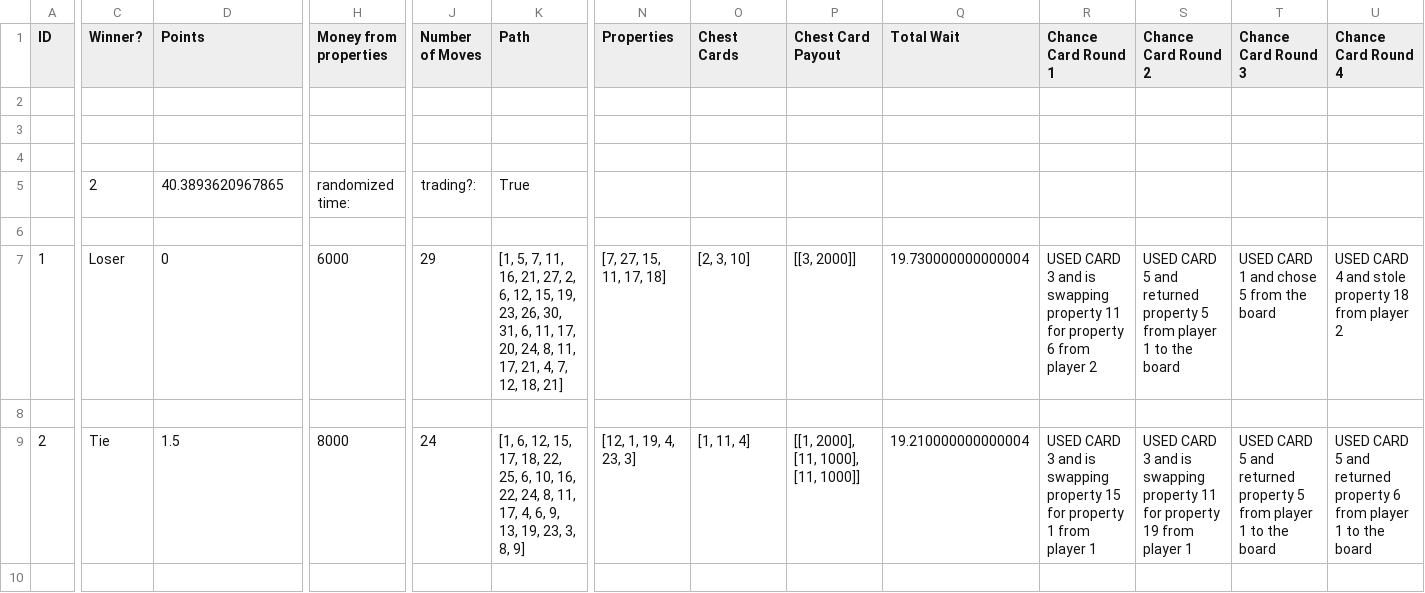
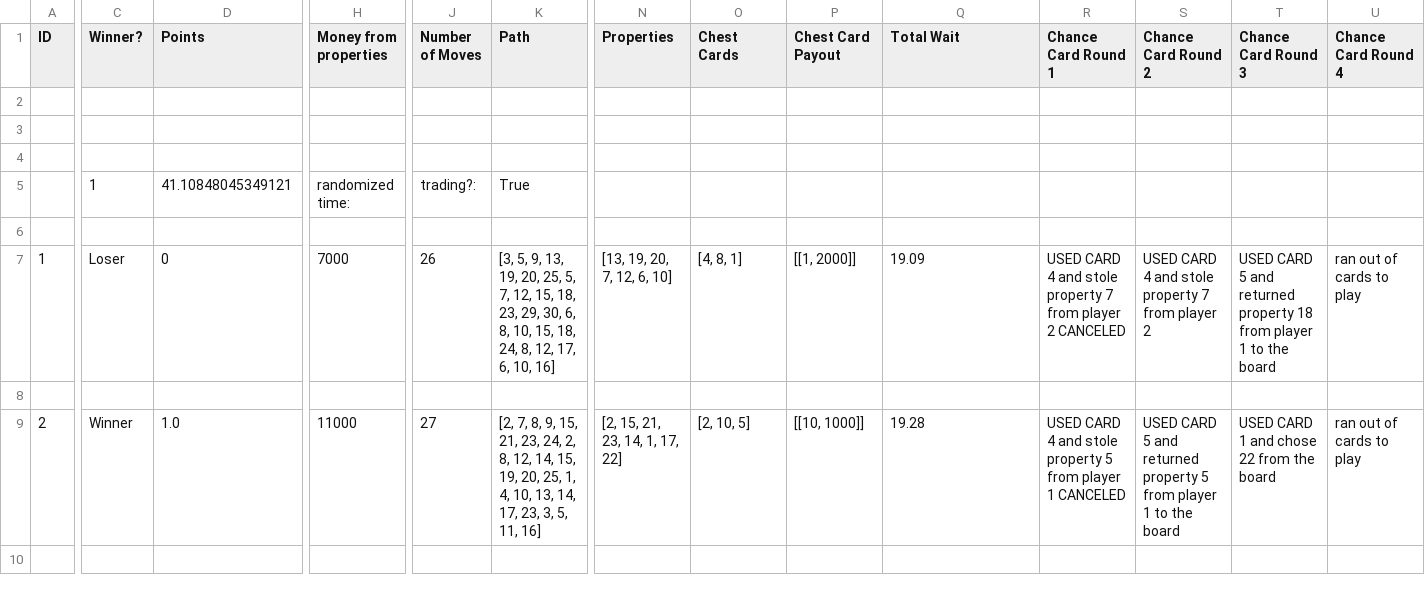
Before and after one commit to nbenko1/monopoly_speed, a CSV file: output.csv, drawn as a sheet; only a part is shown, gaps mark what is left out; the diff covers the shown part only; the diff names each change by its address in the sheet, - before the commit and + after, or states it on an @@ line.

```diff
--- a/output.csv
+++ b/output.csv
-C5 (Winner?): 2
+C5 (Winner?): 1
-D5 (Points): 40.3893620967865
+D5 (Points): 41.10848045349121
-H7 (Money from properties): 6000
+H7 (Money from properties): 7000
-J7 (Number of Moves): 29
+J7 (Number of Moves): 26
-K7 (Path): [1, 5, 7, 11, 16, 21, 27, 2, 6, 12, 15, 19, 23, 26, 30, 31, 6, 11, 17, 20, 24, 8, 11, 17, 21, 4, 7, 12, 18, 21]
+K7 (Path): [3, 5, 9, 13, 19, 20, 25, 5, 7, 12, 15, 18, 23, 29, 30, 6, 8, 10, 15, 18, 24, 8, 12, 17, 6, 10, 16]
-N7 (Properties): [7, 27, 15, 11, 17, 18]
+N7 (Properties): [13, 19, 20, 7, 12, 6, 10]
-O7 (Chest Cards): [2, 3, 10]
+O7 (Chest Cards): [4, 8, 1]
-P7 (Chest Card Payout): [[3, 2000]]
+P7 (Chest Card Payout): [[1, 2000]]
-Q7 (Total Wait): 19.730000000000004
+Q7 (Total Wait): 19.09
-R7 (Chance Card Round 1): USED CARD 3 and is swapping property 11 for property 6 from player 2
+R7 (Chance Card Round 1): USED CARD 4 and stole property 7 from player 2 CANCELED
-S7 (Chance Card Round 2): USED CARD 5 and returned property 5 from player 1 to the board
+S7 (Chance Card Round 2): USED CARD 4 and stole property 7 from player 2
-T7 (Chance Card Round 3): USED CARD 1 and chose 5 from the board
+T7 (Chance Card Round 3): USED CARD 5 and returned property 18 from player 1 to the board
-U7 (Chance Card Round 4): USED CARD 4 and stole property 18 from player 2
+U7 (Chance Card Round 4): ran out of cards to play
-C9 (Winner?): Tie
+C9 (Winner?): Winner
-D9 (Points): 1.5
+D9 (Points): 1.0
-H9 (Money from properties): 8000
+H9 (Money from properties): 11000
-J9 (Number of Moves): 24
+J9 (Number of Moves): 27
-K9 (Path): [1, 6, 12, 15, 17, 18, 22, 25, 6, 10, 16, 22, 24, 8, 11, 17, 4, 6, 9, 13, 19, 23, 3, 8, 9]
+K9 (Path): [2, 7, 8, 9, 15, 21, 23, 24, 2, 8, 12, 14, 15, 19, 20, 25, 1, 4, 10, 13, 14, 17, 23, 3, 5, 11, 16]
-N9 (Properties): [12, 1, 19, 4, 23, 3]
+N9 (Properties): [2, 15, 21, 23, 14, 1, 17, 22]
-O9 (Chest Cards): [1, 11, 4]
+O9 (Chest Cards): [2, 10, 5]
-P9 (Chest Card Payout): [[1, 2000], [11, 1000], [11, 1000]]
+P9 (Chest Card Payout): [[10, 1000]]
-Q9 (Total Wait): 19.210000000000004
+Q9 (Total Wait): 19.28
-R9 (Chance Card Round 1): USED CARD 3 and is swapping property 15 for property 1 from player 1
+R9 (Chance Card Round 1): USED CARD 4 and stole property 5 from player 1 CANCELED
-S9 (Chance Card Round 2): USED CARD 3 and is swapping property 11 for property 19 from player 1
+S9 (Chance Card Round 2): USED CARD 5 and returned property 5 from player 1 to the board
-T9 (Chance Card Round 3): USED CARD 5 and returned property 5 from player 1 to the board
+T9 (Chance Card Round 3): USED CARD 1 and chose 22 from the board
-U9 (Chance Card Round 4): USED CARD 5 and returned property 6 from player 1 to the board
+U9 (Chance Card Round 4): ran out of cards to play
```
Also changed, not shown: 20 edited cells elsewhere in this file, reports/report.csv, 5 other files.
